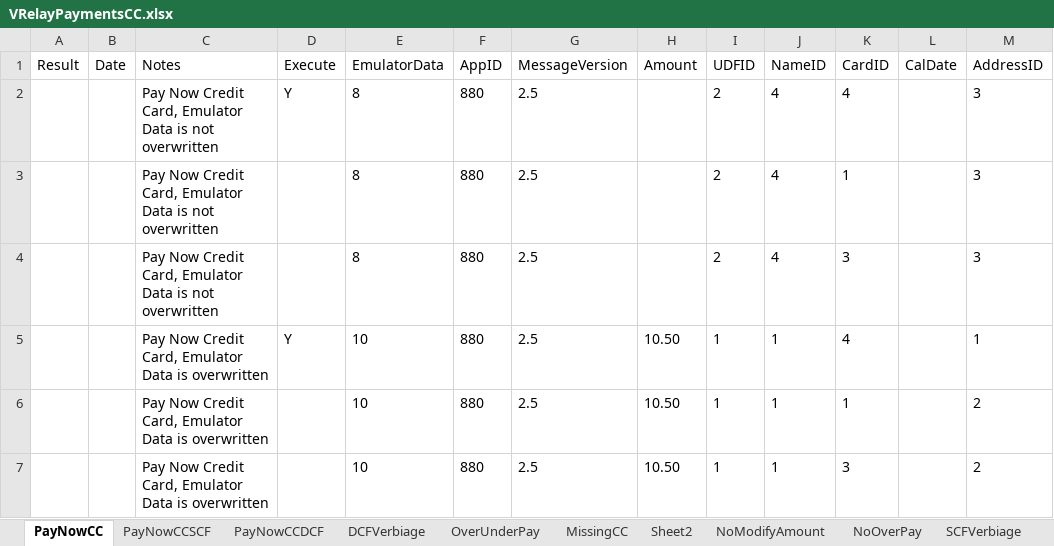
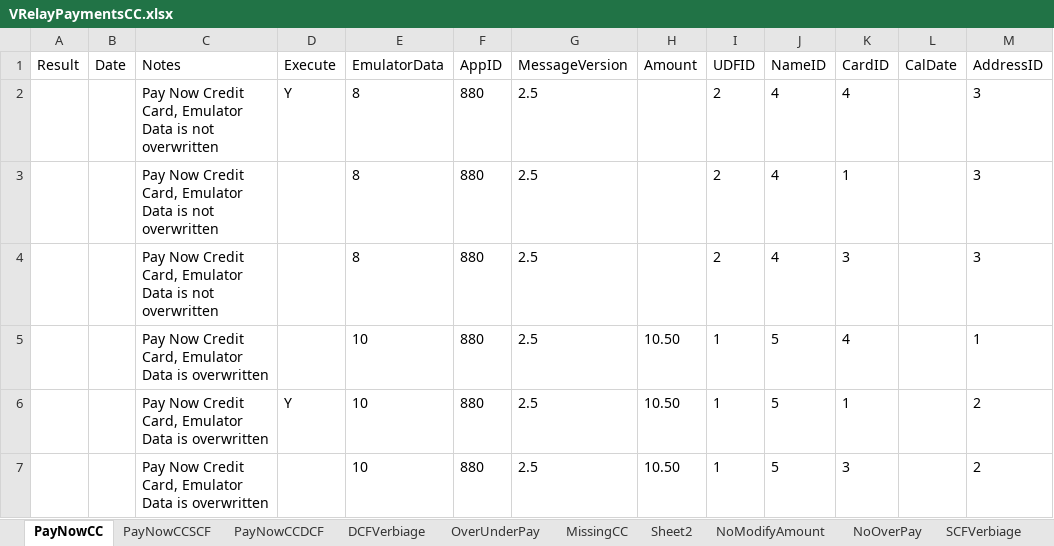
Before and after one commit to dcusend/VPS-Katalon, an Excel workbook: KatalonData/IWPBootstrapData/VRelayPaymentsCC.xlsx, sheet PayNowCC, drawn as a sheet; only a part is shown; values as stored, in another font and other column widths than the file's, no borders; the diff names each change by its address in the sheet, - before the commit and + after, or states it on an @@ line.

```diff
--- a/KatalonData/IWPBootstrapData/VRelayPaymentsCC.xlsx (sheet PayNowCC)
+++ b/KatalonData/IWPBootstrapData/VRelayPaymentsCC.xlsx (sheet PayNowCC)
-D5 (Execute): Y
+D5 (Execute): (empty)
-J5:J7 (NameID): 1
+J5:J7 (NameID): 5
-D6 (Execute): (empty)
+D6 (Execute): Y
```
Also changed, not shown: KatalonData/IWPBootstrapData/NormalizedSharedData.xlsx, 2 other files.
